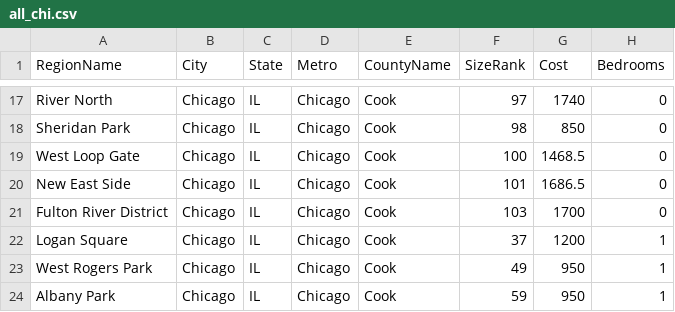
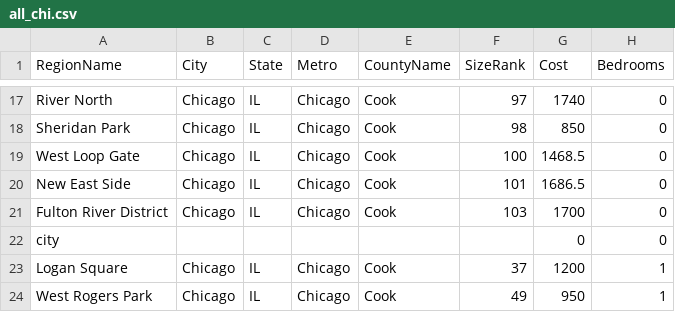
Before and after one commit to NiJeLorg/DNAinfo-CrimeMaps, a CSV file: dnainfo/apartment_chi/management/commands/all_chi.csv, drawn as a sheet; only a part is shown, gaps mark what is left out; the shorter side is filled out with more unchanged rows; the diff names each change by its address in the sheet, - before the commit and + after, or states it on an @@ line.

```diff
--- a/dnainfo/apartment_chi/management/commands/all_chi.csv
+++ b/dnainfo/apartment_chi/management/commands/all_chi.csv
+row 22: city |  |  |  |  |  | 0 | 0
```
Also changed, not shown: 14 other files.
